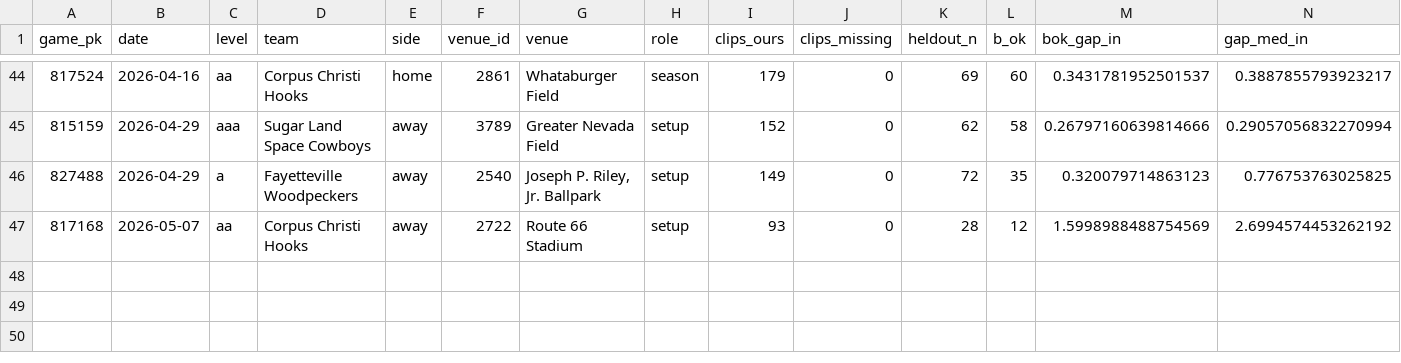
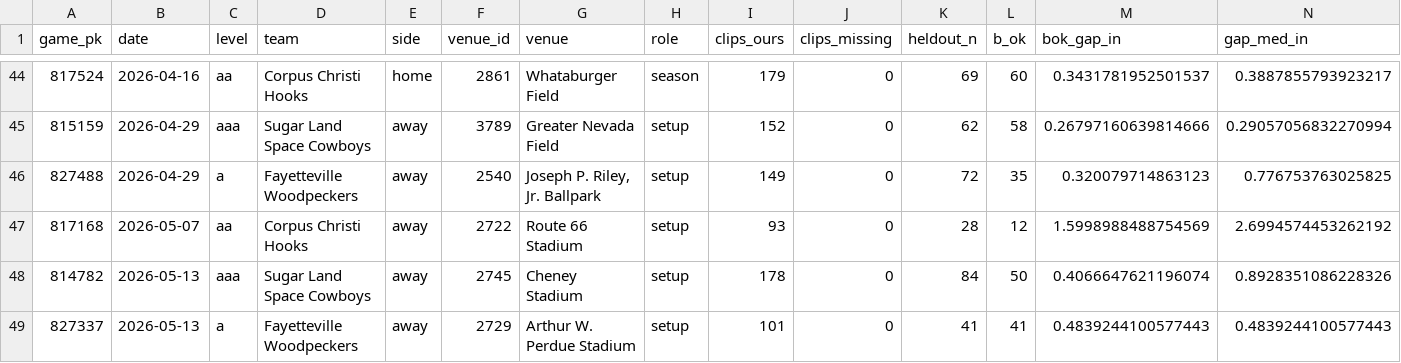
Before and after one commit to BridgerBSB/command-cv, a CSV file: docs/miss_season_ledger.csv, drawn as a sheet; only a part is shown, gaps mark what is left out; rows hold the shown columns only; the diff names each change by its address in the sheet, - before the commit and + after, or states it on an @@ line.

```diff
--- a/docs/miss_season_ledger.csv
+++ b/docs/miss_season_ledger.csv
+row 48: 814782 | 2026-05-13 | aaa | Sugar Land Space Cowboys | away | 2745 | Cheney Stadium | setup | 178 | 0 | 84 | 50 | 0.4066647621196074 | 0.8928351086228326
+row 49: 827337 | 2026-05-13 | a | Fayetteville Woodpeckers | away | 2729 | Arthur W. Perdue Stadium | setup | 101 | 0 | 41 | 41 | 0.4839244100577443 | 0.4839244100577443
```
Also changed, not shown: docs/miss_park_registry.csv, 2 other files.
